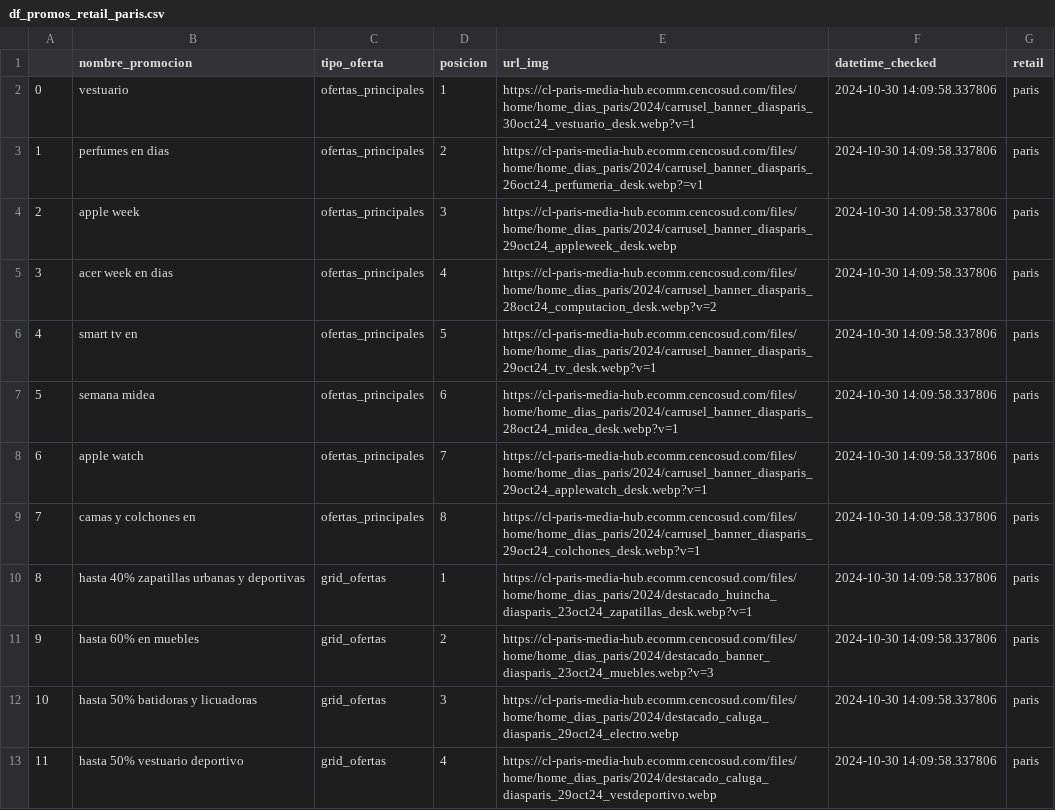
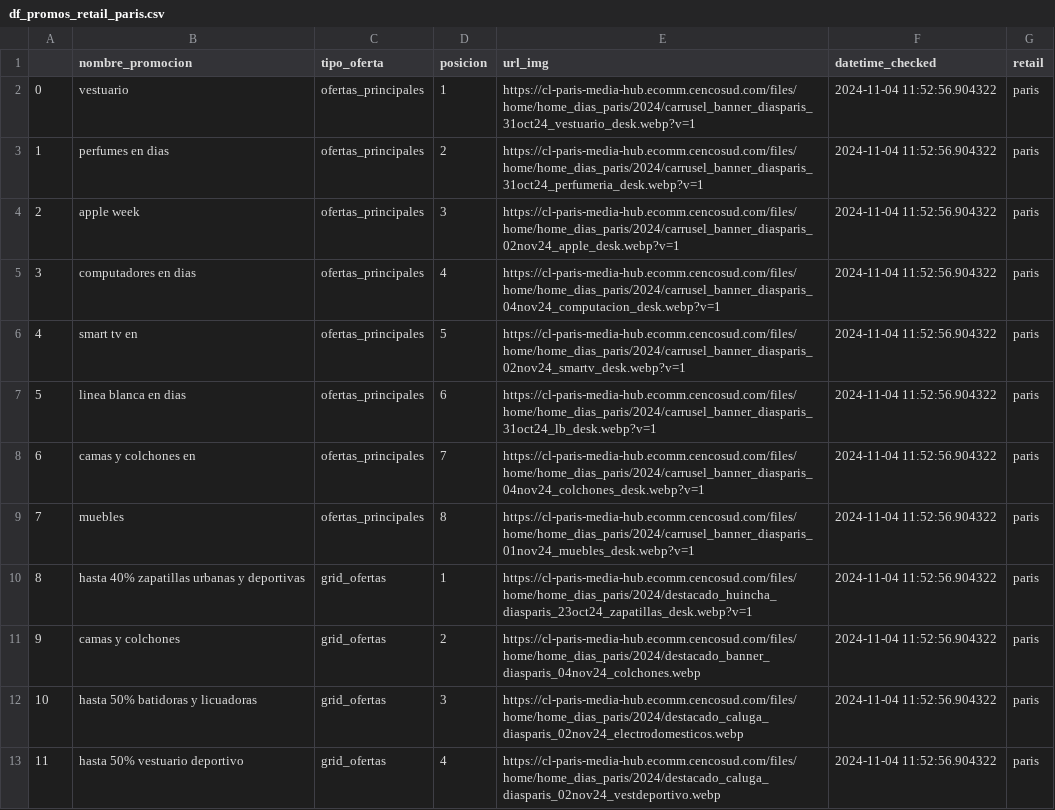
Before and after one commit to cverbah/Modal_streamlit_Promos, a CSV file: data_retails/promos_home/df_promos_retail_paris.csv, drawn as a sheet; only a part is shown; the diff covers the shown part only.

```diff
--- a/data_retails/promos_home/df_promos_retail_paris.csv
+++ b/data_retails/promos_home/df_promos_retail_paris.csv
@@ -1,13 +1,13 @@
 ,nombre_promocion,tipo_oferta,posicion,url_img,datetime_checked,retail
-0,vestuario ,ofertas_principales,1,https://cl-paris-media-hub.ecomm.cencosud.com/files/home/home_dias_paris/2024/carrusel_banner_diasparis_30oct24_vestuario_desk.webp?v=1,2024-10-30 14:09:58.337806,paris
-1,perfumes en dias ,ofertas_principales,2,https://cl-paris-media-hub.ecomm.cencosud.com/files/home/home_dias_paris/2024/carrusel_banner_diasparis_26oct24_perfumeria_desk.webp?=v1,2024-10-30 14:09:58.337806,paris
-2,apple week,ofertas_principales,3,https://cl-paris-media-hub.ecomm.cencosud.com/files/home/home_dias_paris/2024/carrusel_banner_diasparis_29oct24_appleweek_desk.webp,2024-10-30 14:09:58.337806,paris
-3,acer week en dias ,ofertas_principales,4,https://cl-paris-media-hub.ecomm.cencosud.com/files/home/home_dias_paris/2024/carrusel_banner_diasparis_28oct24_computacion_desk.webp?v=2,2024-10-30 14:09:58.337806,paris
-4,smart tv en ,ofertas_principales,5,https://cl-paris-media-hub.ecomm.cencosud.com/files/home/home_dias_paris/2024/carrusel_banner_diasparis_29oct24_tv_desk.webp?v=1,2024-10-30 14:09:58.337806,paris
-5,semana midea ,ofertas_principales,6,https://cl-paris-media-hub.ecomm.cencosud.com/files/home/home_dias_paris/2024/carrusel_banner_diasparis_28oct24_midea_desk.webp?v=1,2024-10-30 14:09:58.337806,paris
-6,apple watch ,ofertas_principales,7,https://cl-paris-media-hub.ecomm.cencosud.com/files/home/home_dias_paris/2024/carrusel_banner_diasparis_29oct24_applewatch_desk.webp?v=1,2024-10-30 14:09:58.337806,paris
-7,camas y colchones en ,ofertas_principales,8,https://cl-paris-media-hub.ecomm.cencosud.com/files/home/home_dias_paris/2024/carrusel_banner_diasparis_29oct24_colchones_desk.webp?v=1,2024-10-30 14:09:58.337806,paris
-8,hasta 40% zapatillas  urbanas y deportivas,grid_ofertas,1,https://cl-paris-media-hub.ecomm.cencosud.com/files/home/home_dias_paris/2024/destacado_huincha_diasparis_23oct24_zapatillas_desk.webp?v=1,2024-10-30 14:09:58.337806,paris
-9,hasta 60% en muebles,grid_ofertas,2,https://cl-paris-media-hub.ecomm.cencosud.com/files/home/home_dias_paris/2024/destacado_banner_diasparis_23oct24_muebles.webp?v=3,2024-10-30 14:09:58.337806,paris
-10,hasta 50% batidoras y licuadoras,grid_ofertas,3,https://cl-paris-media-hub.ecomm.cencosud.com/files/home/home_dias_paris/2024/destacado_caluga_diasparis_29oct24_electro.webp,2024-10-30 14:09:58.337806,paris
-11,hasta 50% vestuario deportivo,grid_ofertas,4,https://cl-paris-media-hub.ecomm.cencosud.com/files/home/home_dias_paris/2024/destacado_caluga_diasparis_29oct24_vestdeportivo.webp,2024-10-30 14:09:58.337806,paris
+0,vestuario ,ofertas_principales,1,https://cl-paris-media-hub.ecomm.cencosud.com/files/home/home_dias_paris/2024/carrusel_banner_diasparis_31oct24_vestuario_desk.webp?v=1,2024-11-04 11:52:56.904322,paris
+1,perfumes en dias ,ofertas_principales,2,https://cl-paris-media-hub.ecomm.cencosud.com/files/home/home_dias_paris/2024/carrusel_banner_diasparis_31oct24_perfumeria_desk.webp?v=1,2024-11-04 11:52:56.904322,paris
+2,apple week,ofertas_principales,3,https://cl-paris-media-hub.ecomm.cencosud.com/files/home/home_dias_paris/2024/carrusel_banner_diasparis_02nov24_apple_desk.webp?v=1,2024-11-04 11:52:56.904322,paris
+3,computadores en dias ,ofertas_principales,4,https://cl-paris-media-hub.ecomm.cencosud.com/files/home/home_dias_paris/2024/carrusel_banner_diasparis_04nov24_computacion_desk.webp?v=1,2024-11-04 11:52:56.904322,paris
+4,smart tv en ,ofertas_principales,5,https://cl-paris-media-hub.ecomm.cencosud.com/files/home/home_dias_paris/2024/carrusel_banner_diasparis_02nov24_smartv_desk.webp?v=1,2024-11-04 11:52:56.904322,paris
+5,linea blanca en dias ,ofertas_principales,6,https://cl-paris-media-hub.ecomm.cencosud.com/files/home/home_dias_paris/2024/carrusel_banner_diasparis_31oct24_lb_desk.webp?v=1,2024-11-04 11:52:56.904322,paris
+6,camas y colchones en ,ofertas_principales,7,https://cl-paris-media-hub.ecomm.cencosud.com/files/home/home_dias_paris/2024/carrusel_banner_diasparis_04nov24_colchones_desk.webp?v=1,2024-11-04 11:52:56.904322,paris
+7,muebles ,ofertas_principales,8,https://cl-paris-media-hub.ecomm.cencosud.com/files/home/home_dias_paris/2024/carrusel_banner_diasparis_01nov24_muebles_desk.webp?v=1,2024-11-04 11:52:56.904322,paris
+8,hasta 40% zapatillas  urbanas y deportivas,grid_ofertas,1,https://cl-paris-media-hub.ecomm.cencosud.com/files/home/home_dias_paris/2024/destacado_huincha_diasparis_23oct24_zapatillas_desk.webp?v=1,2024-11-04 11:52:56.904322,paris
+9,camas y colchones,grid_ofertas,2,https://cl-paris-media-hub.ecomm.cencosud.com/files/home/home_dias_paris/2024/destacado_banner_diasparis_04nov24_colchones.webp,2024-11-04 11:52:56.904322,paris
+10,hasta 50% batidoras y licuadoras,grid_ofertas,3,https://cl-paris-media-hub.ecomm.cencosud.com/files/home/home_dias_paris/2024/destacado_caluga_diasparis_02nov24_electrodomesticos.webp,2024-11-04 11:52:56.904322,paris
+11,hasta 50% vestuario deportivo,grid_ofertas,4,https://cl-paris-media-hub.ecomm.cencosud.com/files/home/home_dias_paris/2024/destacado_caluga_diasparis_02nov24_vestdeportivo.webp,2024-11-04 11:52:56.904322,paris
```
Also changed, not shown: 31 edited cells elsewhere in this file, 3 other files.
